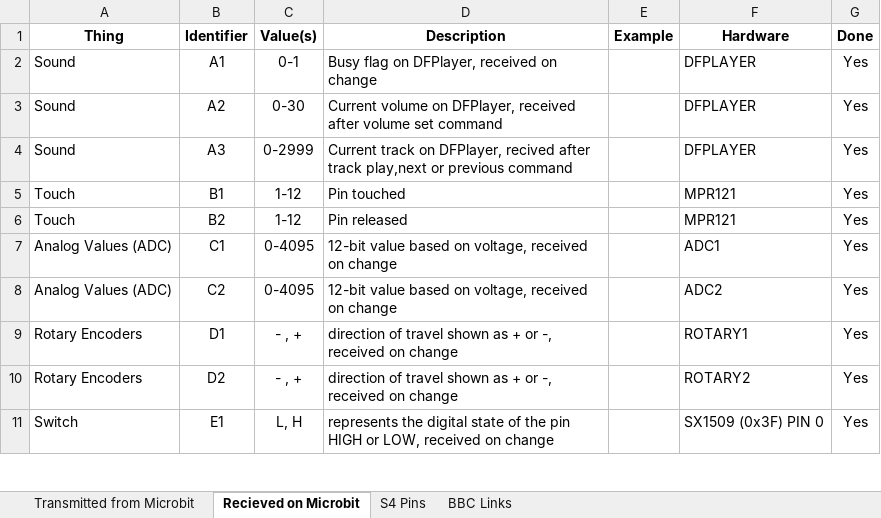
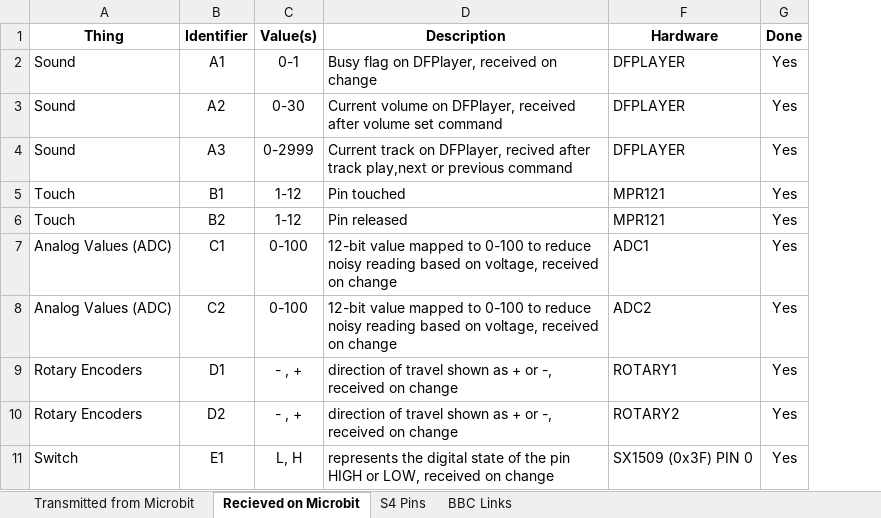
Before and after one commit to targetarchitecture/i2c-to-mqtt, an Excel workbook: SN4 comms values.xlsx, sheet Recieved on Microbit, drawn as a sheet; only a part is shown; values as stored, in another font and other column widths than the file's, no borders; the diff names each change by its address in the sheet, - before the commit and + after, or states it on an @@ line.

Commit message:
updates to bugs in Microbit testing

```diff
--- a/SN4 comms values.xlsx (sheet Recieved on Microbit)
+++ b/SN4 comms values.xlsx (sheet Recieved on Microbit)
@@ column E (Example) hidden, empty @@
-C7:C8 (Value(s)): 0-4095
+C7:C8 (Value(s)): 0-100
-D7:D8 (Description): 12-bit value based on…
+D7:D8 (Description): 12-bit value mapped to 0-100 to reduce noisy reading based on…
```
Also changed, not shown: sheet Transmitted from Microbit, 9 other files.
